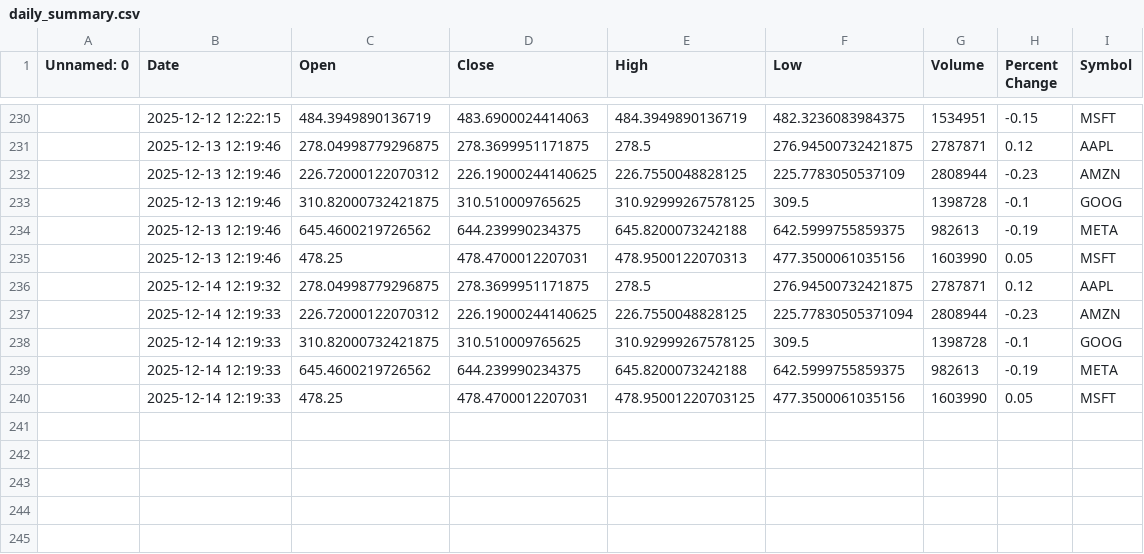
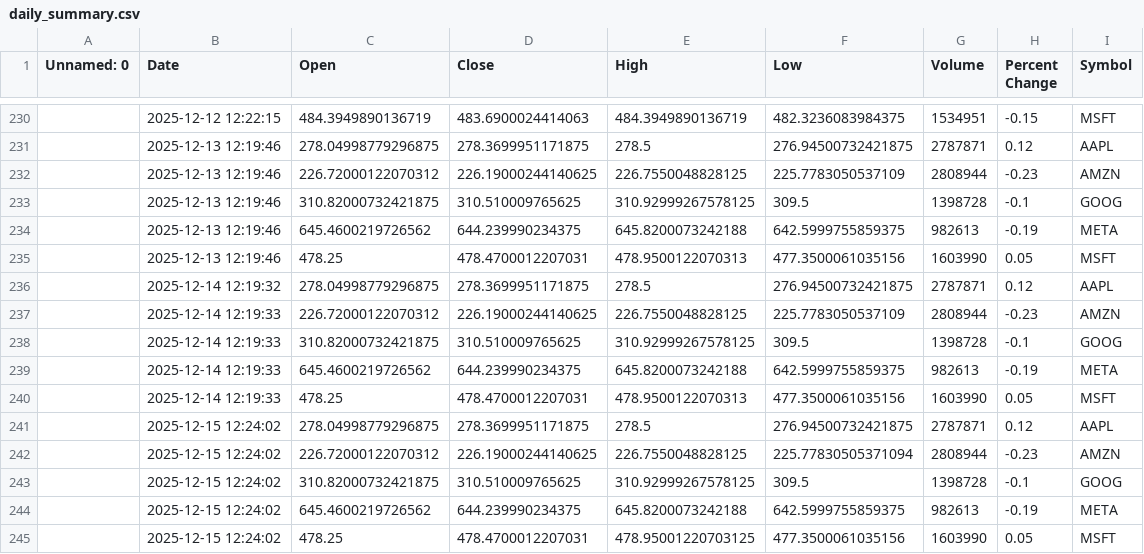
Before and after one commit to khshiptl/daily-market-insights, a CSV file: data/daily_summary.csv, drawn as a sheet; only a part is shown, gaps mark what is left out; addresses are those after the commit; the diff names each change by its address in the sheet, - before the commit and + after, or states it on an @@ line.

```diff
--- a/data/daily_summary.csv
+++ b/data/daily_summary.csv
-F237 (Low): 225.77830505371094
+F237 (Low): 225.7783050537109
+row 240:  | 2025-12-14 12:19:33 | 478.25 | 478.4700012207031 | 478.9500122070313 | 477.3500061035156 | 1603990 | 0.05 | MSFT
+row 241:  | 2025-12-15 12:24:02 | 278.04998779296875 | 278.3699951171875 | 278.5 | 276.94500732421875 | 2787871 | 0.12 | AAPL
+row 242:  | 2025-12-15 12:24:02 | 226.72000122070312 | 226.19000244140625 | 226.7550048828125 | 225.77830505371094 | 2808944 | -0.23 | AMZN
+row 243:  | 2025-12-15 12:24:02 | 310.82000732421875 | 310.510009765625 | 310.92999267578125 | 309.5 | 1398728 | -0.1 | GOOG
+row 244:  | 2025-12-15 12:24:02 | 645.4600219726562 | 644.239990234375 | 645.8200073242188 | 642.5999755859375 | 982613 | -0.19 | META
-B245 (Date): 2025-12-14 12:19:33
+B245 (Date): 2025-12-15 12:24:02
```
